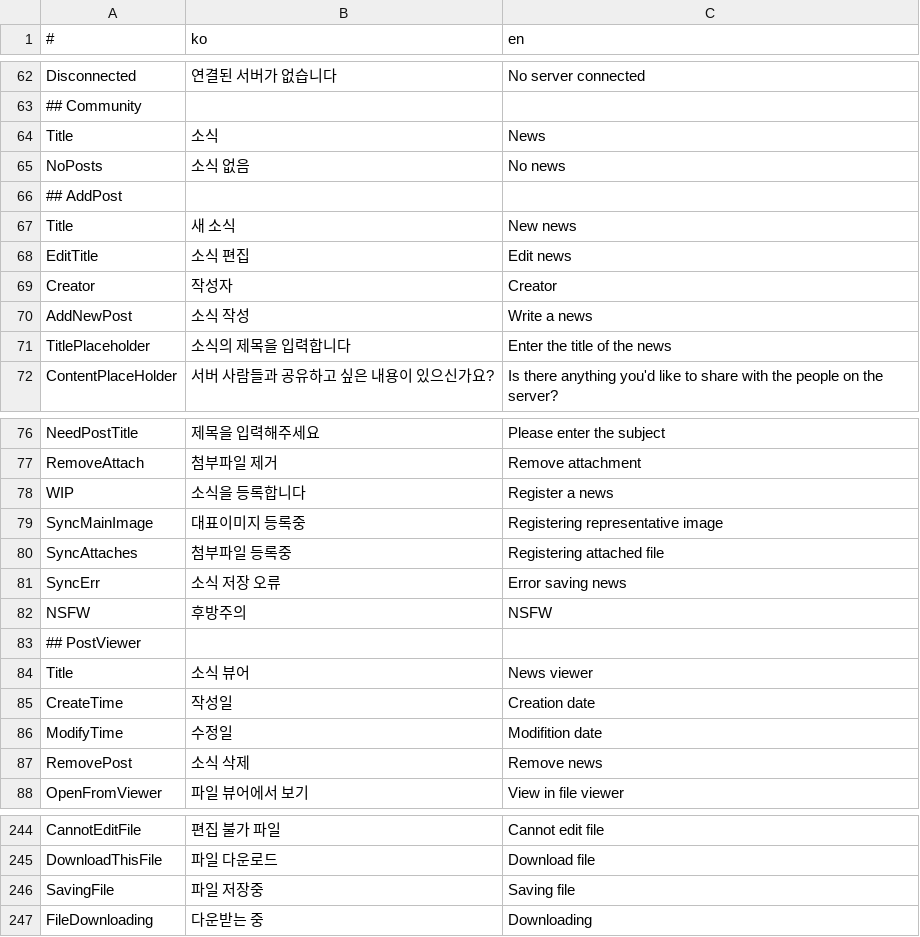
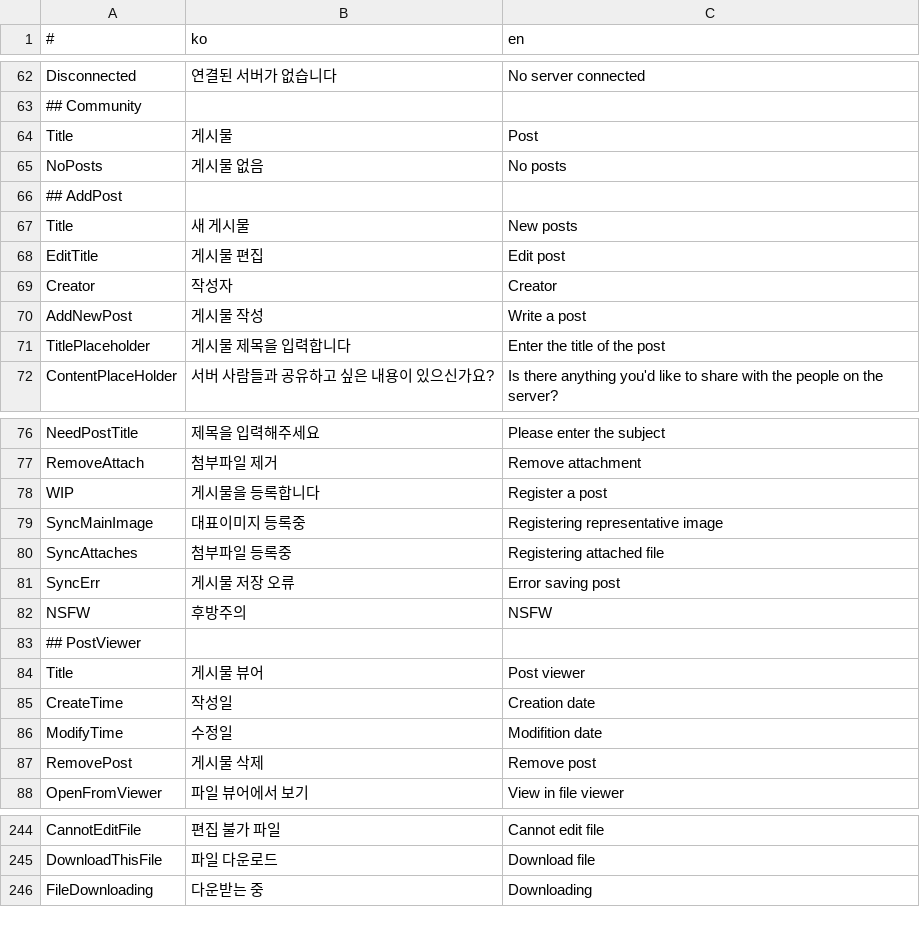
Before and after one commit to is2you2/is2you2.github.io, a CSV file: pjcone_pwa/assets/data/translate.csv, drawn as a sheet; only a part is shown, gaps mark what is left out.

Commit message:
pjcone v0.58.4-533

```diff
--- a/pjcone_pwa/assets/data/translate.csv
+++ b/pjcone_pwa/assets/data/translate.csv
@@ -63,10 +63,10 @@ Disconnected,연결된 서버가 없습니다,No server connected
 ## Community,,
-Title,소식,News
-NoPosts,소식 없음,No news
+Title,게시물,Post
+NoPosts,게시물 없음,No posts
 ## AddPost,,
-Title,새 소식,New news
-EditTitle,소식 편집,Edit news
+Title,새 게시물,New posts
+EditTitle,게시물 편집,Edit post
 Creator,작성자,Creator
-AddNewPost,소식 작성,Write a news
-TitlePlaceholder,소식의 제목을 입력합니다,Enter the title of the news
+AddNewPost,게시물 작성,Write a post
+TitlePlaceholder,게시물 제목을 입력합니다,Enter the title of the post
 ContentPlaceHolder,서버 사람들과 공유하고 싶은 내용이 있으신가요?,Is there anything you'd like to share with the people on the server?
@@ -77,12 +77,12 @@ NeedPostTitle,제목을 입력해주세요,Please enter the subject
 RemoveAttach,첨부파일 제거,Remove attachment
-WIP,소식을 등록합니다,Register a news
+WIP,게시물을 등록합니다,Register a post
 SyncMainImage,대표이미지 등록중,Registering representative image
 SyncAttaches,첨부파일 등록중,Registering attached file
-SyncErr,소식 저장 오류,Error saving news
+SyncErr,게시물 저장 오류,Error saving post
 NSFW,후방주의,NSFW
 ## PostViewer,,
-Title,소식 뷰어,News viewer
+Title,게시물 뷰어,Post viewer
 CreateTime,작성일,Creation date
 ModifyTime,수정일,Modifition date
-RemovePost,소식 삭제,Remove news
+RemovePost,게시물 삭제,Remove post
 OpenFromViewer,파일 뷰어에서 보기,View in file viewer
@@ -245,3 +245,2 @@ CannotEditFile,편집 불가 파일,Cannot edit file
 DownloadThisFile,파일 다운로드,Download file
-SavingFile,파일 저장중,Saving file
 FileDownloading,다운받는 중,Downloading
```
Also changed, not shown: 11 other files.
